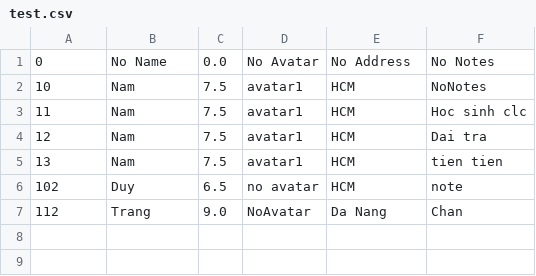
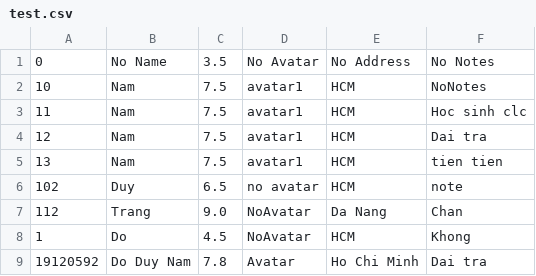
Before and after one commit to doduynam/LabJavaIO, a CSV file: test.csv, drawn as a sheet.

```diff
--- a/test.csv
+++ b/test.csv
@@ -1,2 +1,2 @@
-0, No Name, 0.0, No Avatar, No Address, No Notes
+0, No Name, 3.5, No Avatar, No Address, No Notes
 10, Nam, 7.5, avatar1, HCM, NoNotes
@@ -7 +7,3 @@
 112, Trang, 9.0, NoAvatar, Da Nang, Chan
+1, Do, 4.5, NoAvatar, HCM, Khong
+19120592, Do Duy Nam, 7.8, Avatar, Ho Chi Minh, Dai tra
```
Also changed, not shown: 5 other files.
